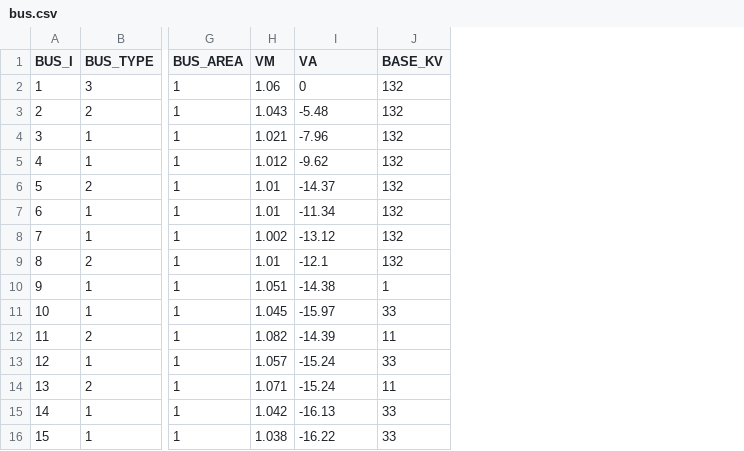
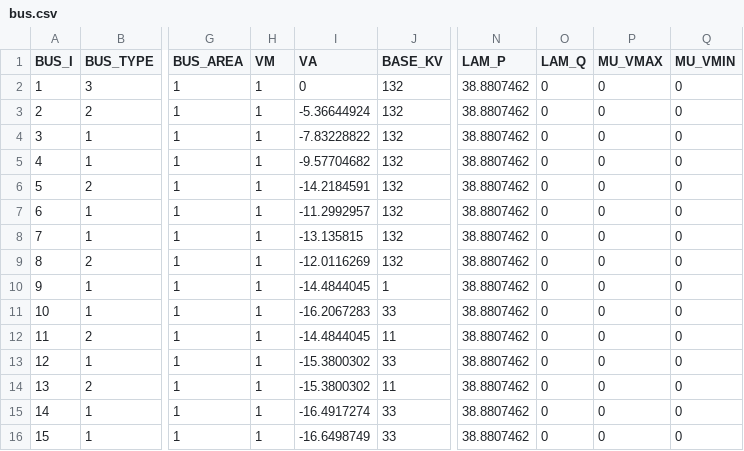
Before and after one commit to caseformat/ieee30, a CSV file: bus.csv, drawn as a sheet; only a part is shown, gaps mark what is left out; the diff covers the shown part only; the diff names each change by its address in the sheet, - before the commit and + after, or states it on an @@ line.

```diff
--- a/bus.csv
+++ b/bus.csv
+column N (LAM_P), rows 2-16: all 38.8807462
+column O (LAM_Q), rows 2-16: all 0
+column P (MU_VMAX), rows 2-16: all 0
+column Q (MU_VMIN), rows 2-16: all 0
-H2 (VM): 1.06
+H2 (VM): 1
-H3 (VM): 1.043
+H3 (VM): 1
-I3 (VA): -5.48
+I3 (VA): -5.36644924
-H4 (VM): 1.021
+H4 (VM): 1
-I4 (VA): -7.96
+I4 (VA): -7.83228822
-H5 (VM): 1.012
+H5 (VM): 1
-I5 (VA): -9.62
+I5 (VA): -9.57704682
-H6:H7 (VM): 1.01
+H6:H7 (VM): 1
-I6 (VA): -14.37
+I6 (VA): -14.2184591
-I7 (VA): -11.34
+I7 (VA): -11.2992957
-H8 (VM): 1.002
+H8 (VM): 1
-I8 (VA): -13.12
+I8 (VA): -13.135815
-H9 (VM): 1.01
+H9 (VM): 1
-I9 (VA): -12.1
+I9 (VA): -12.0116269
-H10 (VM): 1.051
+H10 (VM): 1
-I10 (VA): -14.38
+I10 (VA): -14.4844045
-H11 (VM): 1.045
+H11 (VM): 1
-I11 (VA): -15.97
+I11 (VA): -16.2067283
-H12 (VM): 1.082
+H12 (VM): 1
-I12 (VA): -14.39
+I12 (VA): -14.4844045
-H13 (VM): 1.057
+H13 (VM): 1
-I13:I14 (VA): -15.24
+I13:I14 (VA): -15.3800302
-H14 (VM): 1.071
+H14 (VM): 1
-H15 (VM): 1.042
+H15 (VM): 1
-I15 (VA): -16.13
+I15 (VA): -16.4917274
-H16 (VM): 1.038
+H16 (VM): 1
-I16 (VA): -16.22
+I16 (VA): -16.6498749
```
Also changed, not shown: 29 edited cells elsewhere in this file, branch.csv, gen.csv.
